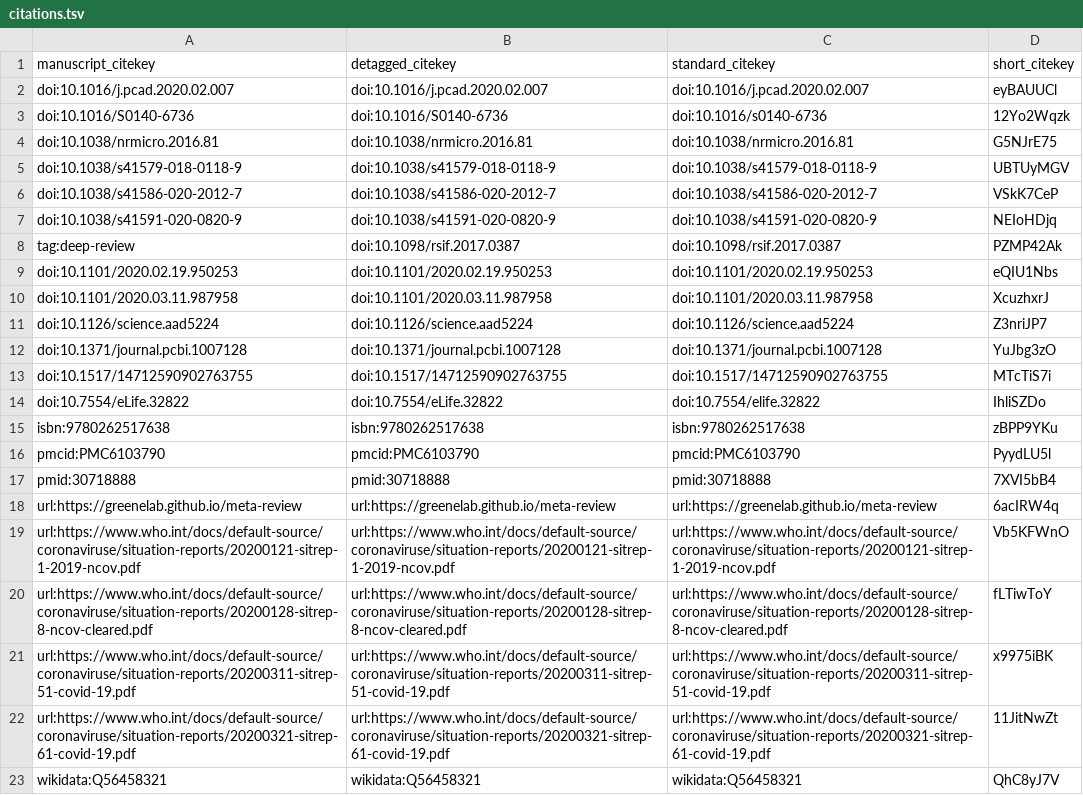
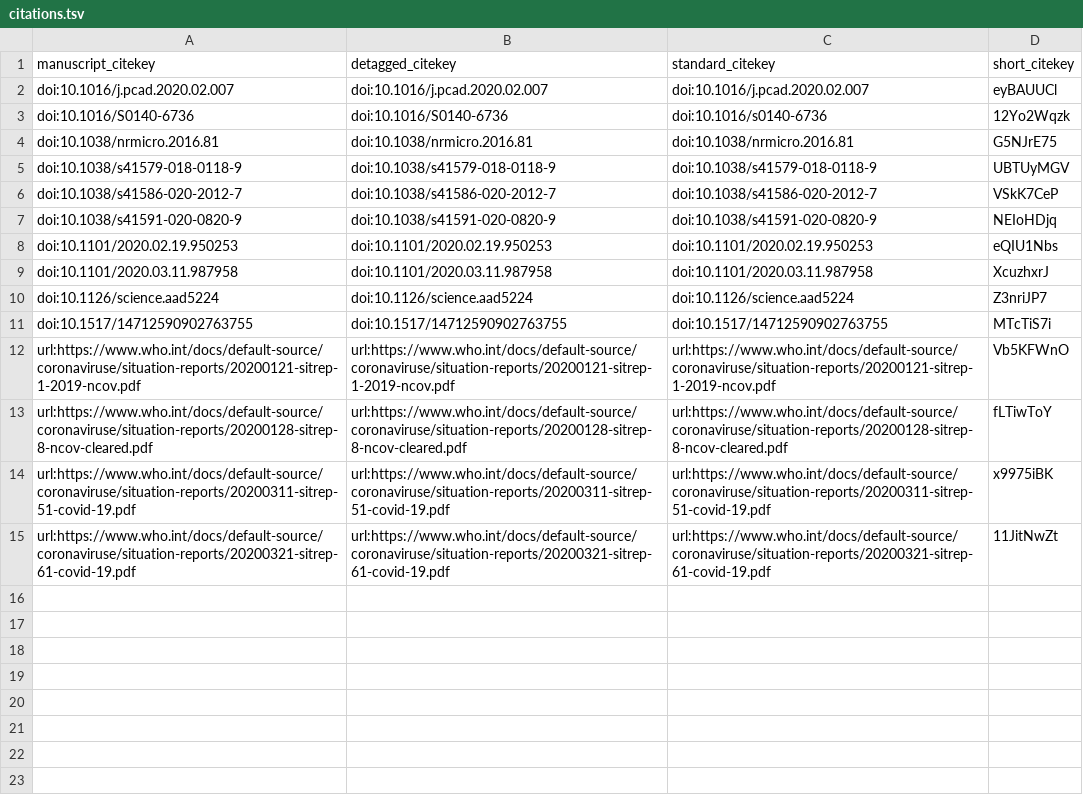
Before and after one commit to greenelab/covid19-review, a TSV file: citations.tsv, drawn as a sheet; the diff names each change by its address in the sheet, - before the commit and + after, or states it on an @@ line.

Commit message:
Merge pull request #77 from cgreene/clean-up-formatting [ci skip]
This build is based on
https://github.com/greenelab/covid19-review/commit/d1662a96adf609b65289432ce20e18f7d8f0ffe3.

This commit was created by the following CI build and job:
https://github.com/greenelab/covid19-review/commit/d1662a96adf609b65289432ce20e18f7d8f0ffe3/checks
https://github.com/greenelab/covid19-review/runs/63896507

```diff
--- a/citations.tsv
+++ b/citations.tsv
-row 8: tag:deep-review | doi:10.1098/rsif.2017.0387 | doi:10.1098/rsif.2017.0387 | PZMP42Ak
-row 12: doi:10.1371/journal.pcbi.1007128 | doi:10.1371/journal.pcbi.1007128 | doi:10.1371/journal.pcbi.1007128 | YuJbg3zO
-row 14: doi:10.7554/eLife.32822 | doi:10.7554/eLife.32822 | doi:10.7554/elife.32822 | IhliSZDo
-row 15: isbn:9780262517638 | isbn:9780262517638 | isbn:9780262517638 | zBPP9YKu
-row 16: pmcid:PMC6103790 | pmcid:PMC6103790 | pmcid:PMC6103790 | PyydLU5l
-row 17: pmid:30718888 | pmid:30718888 | pmid:30718888 | 7XVI5bB4
-row 18: url:https://greenelab.github.io/meta-review | url:https://greenelab.github.io/meta-review | url:https://greenelab.github.io/meta-review | 6acIRW4q
-row 23: wikidata:Q56458321 | wikidata:Q56458321 | wikidata:Q56458321 | QhC8yJ7V
```
Also changed, not shown: 5 other files.
